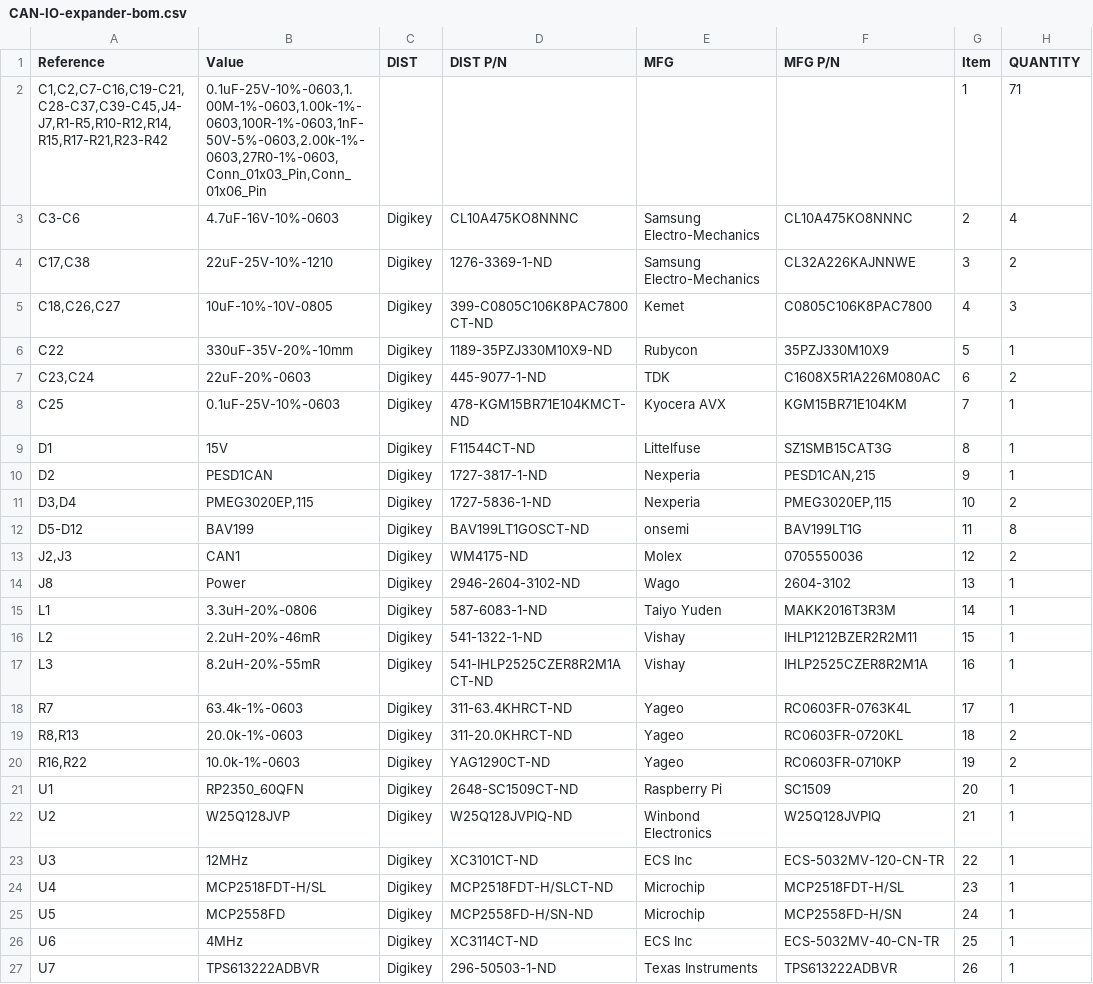
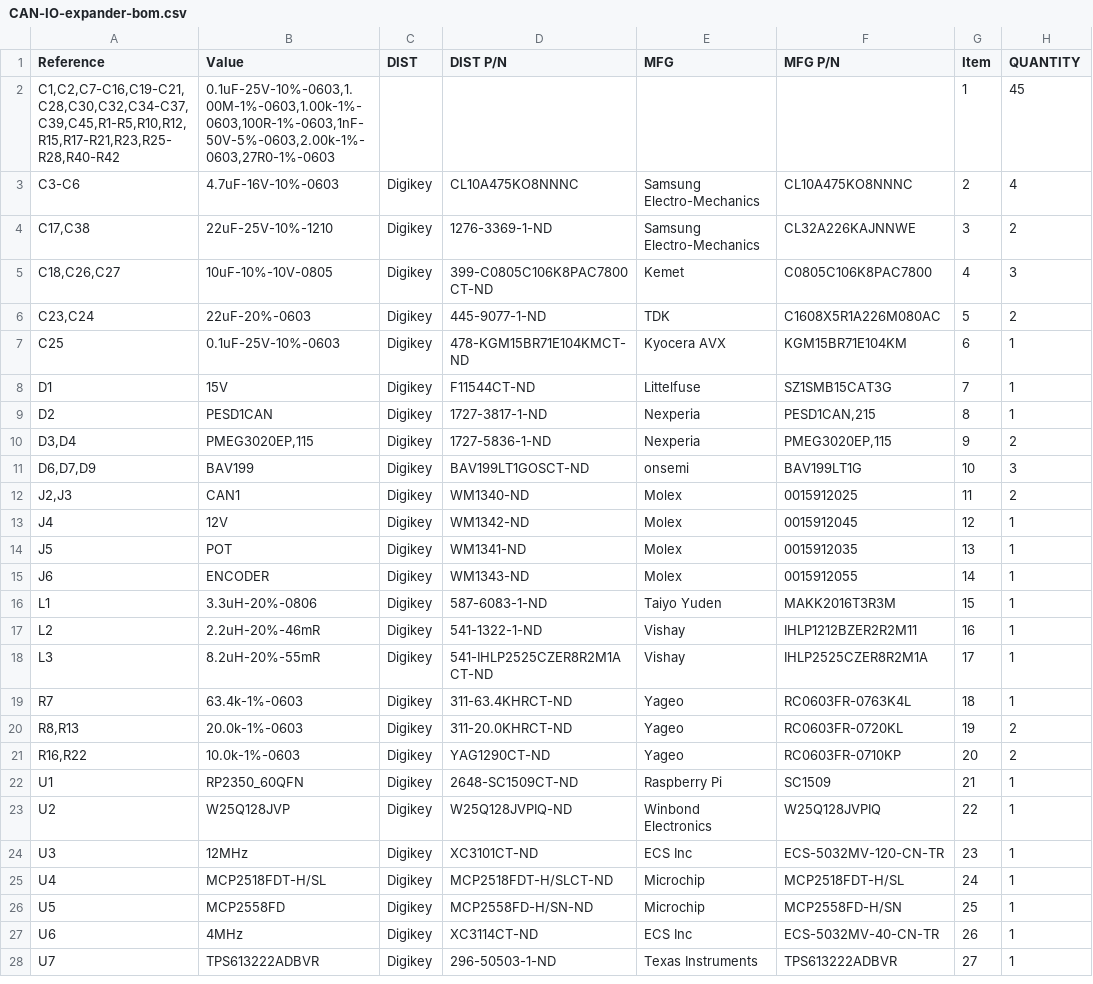
Before and after one commit to RealtimeRoboticsGroup/electrical, a CSV file: circuit-boards/CAN-IO-expander/Output-Files/Assembly-Files/CAN-IO-expander-bom.csv, drawn as a sheet; only a part is shown; the diff covers the shown part only.

Commit message:
Changed to 1 encoder, all connectors to SMD right angle SL
Signed-off-by: Scott Berman <sgberman1@gmail.com>

```diff
--- a/circuit-boards/CAN-IO-expander/Output-Files/Assembly-Files/CAN-IO-expander-bom.csv
+++ b/circuit-boards/CAN-IO-expander/Output-Files/Assembly-Files/CAN-IO-expander-bom.csv
@@ -1,3 +1,3 @@
 "Reference","Value","DIST","DIST P/N","MFG","MFG P/N","Item","QUANTITY"
-"C1,C2,C7-C16,C19-C21,C28-C37,C39-C45,J4-J7,R1-R5,R10-R12,R14,R15,R17-R21,R23-R42","0.1uF-25V-10%-0603,1.00M-1%-0603,1.00k-1%-0603,100R-1%-0603,1nF-50V-5%-0603,2.00k-1%-0603,27R0-1%-0603,Conn_01x03_Pin,Conn_01x06_Pin","","","","","1","71"
+"C1,C2,C7-C16,C19-C21,C28,C30,C32,C34-C37,C39,C45,R1-R5,R10,R12,R15,R17-R21,R23,R25-R28,R40-R42","0.1uF-25V-10%-0603,1.00M-1%-0603,1.00k-1%-0603,100R-1%-0603,1nF-50V-5%-0603,2.00k-1%-0603,27R0-1%-0603","","","","","1","45"
 "C3-C6","4.7uF-16V-10%-0603","Digikey","CL10A475KO8NNNC","Samsung Electro-Mechanics","CL10A475KO8NNNC","2","4"
@@ -5,23 +5,24 @@
 "C18,C26,C27","10uF-10%-10V-0805","Digikey","399-C0805C106K8PAC7800CT-ND","Kemet","C0805C106K8PAC7800","4","3"
-"C22","330uF-35V-20%-10mm","Digikey","1189-35PZJ330M10X9-ND","Rubycon","35PZJ330M10X9","5","1"
-"C23,C24","22uF-20%-0603","Digikey","445-9077-1-ND","TDK","C1608X5R1A226M080AC","6","2"
-"C25","0.1uF-25V-10%-0603","Digikey","478-KGM15BR71E104KMCT-ND","Kyocera AVX","KGM15BR71E104KM","7","1"
-"D1","15V","Digikey","F11544CT-ND","Littelfuse","SZ1SMB15CAT3G","8","1"
-"D2","PESD1CAN","Digikey","1727-3817-1-ND","Nexperia","PESD1CAN,215","9","1"
-"D3,D4","PMEG3020EP,115","Digikey","1727-5836-1-ND","Nexperia","PMEG3020EP,115","10","2"
-"D5-D12","BAV199","Digikey","BAV199LT1GOSCT-ND","onsemi","BAV199LT1G","11","8"
-"J2,J3","CAN1","Digikey","WM4175-ND","Molex","0705550036","12","2"
-"J8","Power","Digikey","2946-2604-3102-ND","Wago","2604-3102","13","1"
-"L1","3.3uH-20%-0806","Digikey","587-6083-1-ND","Taiyo Yuden","MAKK2016T3R3M","14","1"
-"L2","2.2uH-20%-46mR","Digikey","541-1322-1-ND","Vishay","IHLP1212BZER2R2M11","15","1"
-"L3","8.2uH-20%-55mR","Digikey","541-IHLP2525CZER8R2M1ACT-ND","Vishay","IHLP2525CZER8R2M1A","16","1"
-"R7","63.4k-1%-0603","Digikey","311-63.4KHRCT-ND","Yageo","RC0603FR-0763K4L","17","1"
-"R8,R13","20.0k-1%-0603","Digikey","311-20.0KHRCT-ND","Yageo","RC0603FR-0720KL","18","2"
-"R16,R22","10.0k-1%-0603","Digikey","YAG1290CT-ND","Yageo","RC0603FR-0710KP","19","2"
-"U1","RP2350_60QFN","Digikey","2648-SC1509CT-ND","Raspberry Pi","SC1509","20","1"
-"U2","W25Q128JVP","Digikey","W25Q128JVPIQ-ND","Winbond Electronics","W25Q128JVPIQ","21","1"
-"U3","12MHz","Digikey","XC3101CT-ND","ECS Inc","ECS-5032MV-120-CN-TR","22","1"
-"U4","MCP2518FDT-H/SL","Digikey","MCP2518FDT-H/SLCT-ND","Microchip","MCP2518FDT-H/SL","23","1"
-"U5","MCP2558FD","Digikey","MCP2558FD-H/SN-ND","Microchip","MCP2558FD-H/SN","24","1"
-"U6","4MHz","Digikey","XC3114CT-ND","ECS Inc","ECS-5032MV-40-CN-TR","25","1"
-"U7","TPS613222ADBVR","Digikey","296-50503-1-ND","Texas Instruments","TPS613222ADBVR","26","1"
+"C23,C24","22uF-20%-0603","Digikey","445-9077-1-ND","TDK","C1608X5R1A226M080AC","5","2"
+"C25","0.1uF-25V-10%-0603","Digikey","478-KGM15BR71E104KMCT-ND","Kyocera AVX","KGM15BR71E104KM","6","1"
+"D1","15V","Digikey","F11544CT-ND","Littelfuse","SZ1SMB15CAT3G","7","1"
+"D2","PESD1CAN","Digikey","1727-3817-1-ND","Nexperia","PESD1CAN,215","8","1"
+"D3,D4","PMEG3020EP,115","Digikey","1727-5836-1-ND","Nexperia","PMEG3020EP,115","9","2"
+"D6,D7,D9","BAV199","Digikey","BAV199LT1GOSCT-ND","onsemi","BAV199LT1G","10","3"
+"J2,J3","CAN1","Digikey","WM1340-ND","Molex","0015912025","11","2"
+"J4","12V","Digikey","WM1342-ND","Molex","0015912045","12","1"
+"J5","POT","Digikey","WM1341-ND","Molex","0015912035","13","1"
+"J6","ENCODER","Digikey","WM1343-ND","Molex","0015912055","14","1"
+"L1","3.3uH-20%-0806","Digikey","587-6083-1-ND","Taiyo Yuden","MAKK2016T3R3M","15","1"
+"L2","2.2uH-20%-46mR","Digikey","541-1322-1-ND","Vishay","IHLP1212BZER2R2M11","16","1"
+"L3","8.2uH-20%-55mR","Digikey","541-IHLP2525CZER8R2M1ACT-ND","Vishay","IHLP2525CZER8R2M1A","17","1"
+"R7","63.4k-1%-0603","Digikey","311-63.4KHRCT-ND","Yageo","RC0603FR-0763K4L","18","1"
+"R8,R13","20.0k-1%-0603","Digikey","311-20.0KHRCT-ND","Yageo","RC0603FR-0720KL","19","2"
+"R16,R22","10.0k-1%-0603","Digikey","YAG1290CT-ND","Yageo","RC0603FR-0710KP","20","2"
+"U1","RP2350_60QFN","Digikey","2648-SC1509CT-ND","Raspberry Pi","SC1509","21","1"
+"U2","W25Q128JVP","Digikey","W25Q128JVPIQ-ND","Winbond Electronics","W25Q128JVPIQ","22","1"
+"U3","12MHz","Digikey","XC3101CT-ND","ECS Inc","ECS-5032MV-120-CN-TR","23","1"
+"U4","MCP2518FDT-H/SL","Digikey","MCP2518FDT-H/SLCT-ND","Microchip","MCP2518FDT-H/SL","24","1"
+"U5","MCP2558FD","Digikey","MCP2558FD-H/SN-ND","Microchip","MCP2558FD-H/SN","25","1"
+"U6","4MHz","Digikey","XC3114CT-ND","ECS Inc","ECS-5032MV-40-CN-TR","26","1"
+"U7","TPS613222ADBVR","Digikey","296-50503-1-ND","Texas Instruments","TPS613222ADBVR","27","1"
```
Also changed, not shown: 1 added row and 1 removed row elsewhere in this file, 35 other files.
